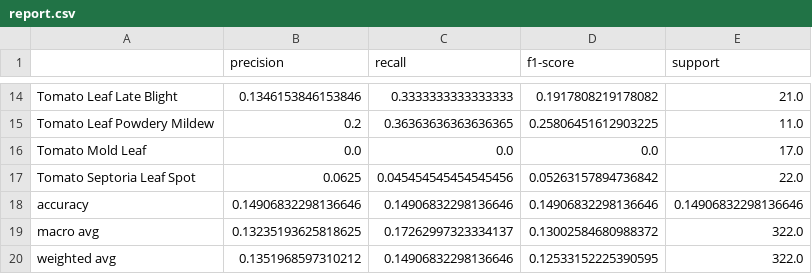
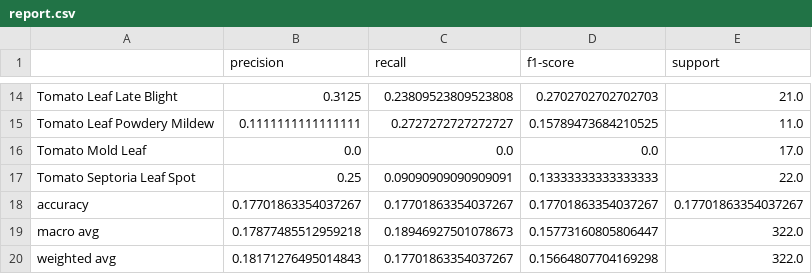
Before and after one commit to jagujay/plant-disease-detection, a CSV file: visualizations/mlp_shallow/report.csv, drawn as a sheet; only a part is shown, gaps mark what is left out; the diff covers the shown part only; the diff names each change by its address in the sheet, - before the commit and + after, or states it on an @@ line.

```diff
--- a/visualizations/mlp_shallow/report.csv
+++ b/visualizations/mlp_shallow/report.csv
-B14 (precision): 0.1346153846153846
+B14 (precision): 0.3125
-C14 (recall): 0.3333333333333333
+C14 (recall): 0.23809523809523808
-D14 (f1-score): 0.1917808219178082
+D14 (f1-score): 0.2702702702702703
-B15 (precision): 0.2
+B15 (precision): 0.1111111111111111
-C15 (recall): 0.36363636363636365
+C15 (recall): 0.2727272727272727
-D15 (f1-score): 0.25806451612903225
+D15 (f1-score): 0.15789473684210525
-B17 (precision): 0.0625
+B17 (precision): 0.25
-C17 (recall): 0.045454545454545456
+C17 (recall): 0.09090909090909091
-D17 (f1-score): 0.05263157894736842
+D17 (f1-score): 0.13333333333333333
-B18 (precision): 0.14906832298136646
+B18 (precision): 0.17701863354037267
-C18 (recall): 0.14906832298136646
+C18 (recall): 0.17701863354037267
-D18 (f1-score): 0.14906832298136646
+D18 (f1-score): 0.17701863354037267
-E18 (support): 0.14906832298136646
+E18 (support): 0.17701863354037267
-B19 (precision): 0.13235193625818625
+B19 (precision): 0.17877485512959218
-C19 (recall): 0.17262997323334137
+C19 (recall): 0.18946927501078673
-D19 (f1-score): 0.13002584680988372
+D19 (f1-score): 0.15773160805806447
-B20 (precision): 0.1351968597310212
+B20 (precision): 0.18171276495014843
-C20 (recall): 0.14906832298136646
+C20 (recall): 0.17701863354037267
-D20 (f1-score): 0.12533152225390595
+D20 (f1-score): 0.15664807704169298
```
Also changed, not shown: 31 edited cells elsewhere in this file, visualizations/cnn_advanced/report.csv, visualizations/effnet_b0/report.csv, 43 other files.
